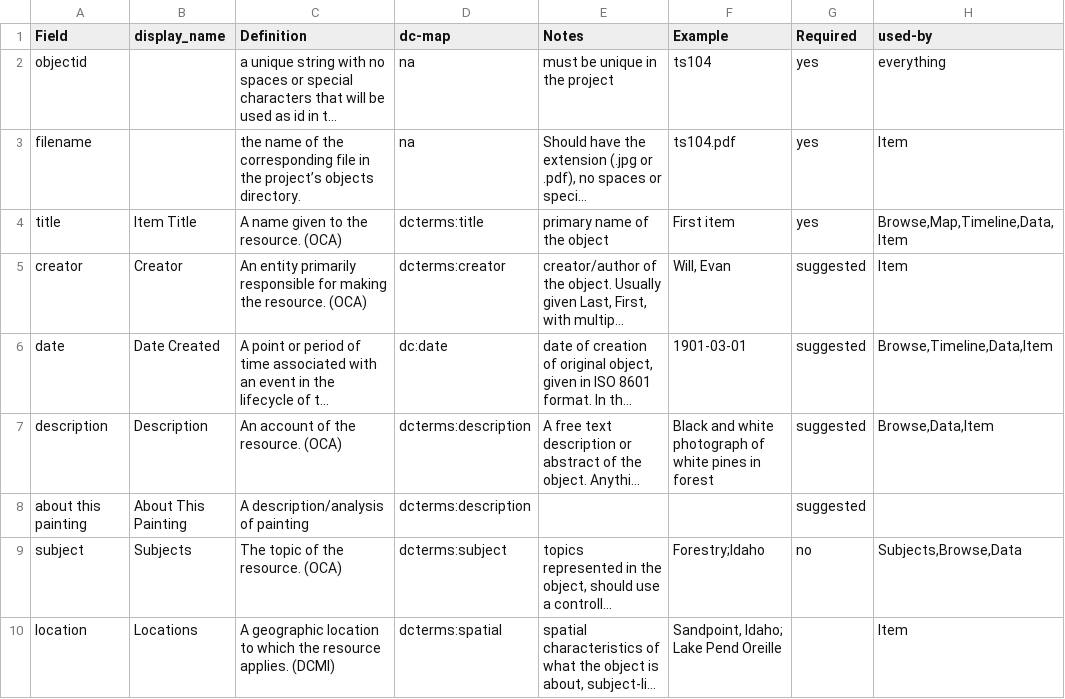
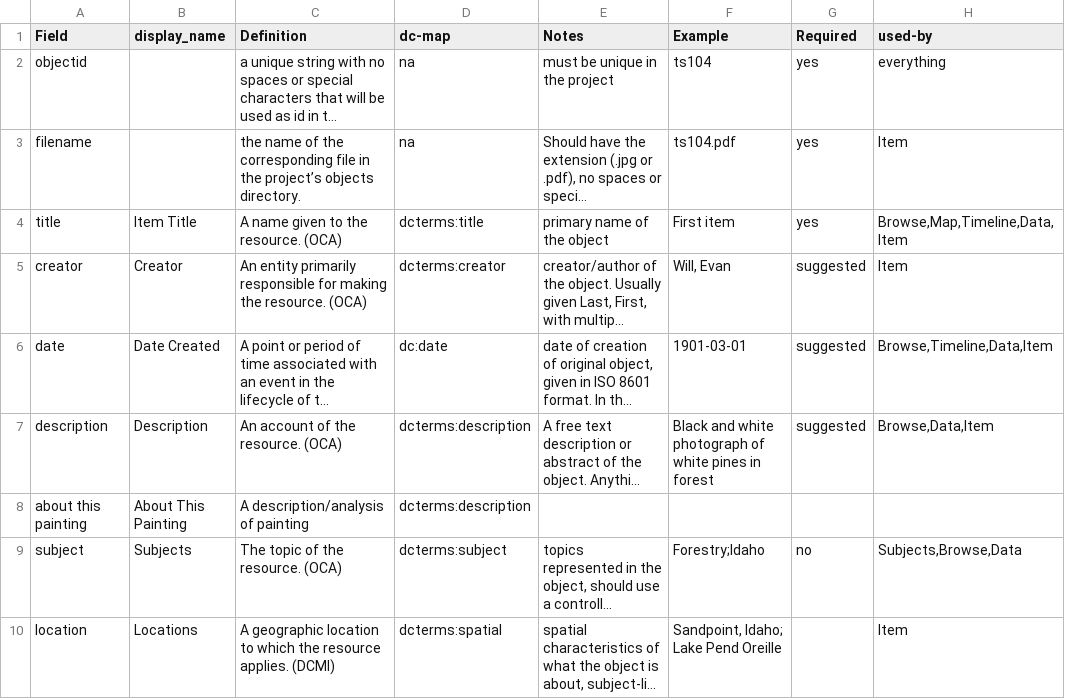
Before and after one commit to claudineyip/virtual_exhibition, a CSV file: assets/data/metadata-guidelines.csv, drawn as a sheet; only a part is shown; long unchanged cells end in …; the diff names each change by its address in the sheet, - before the commit and + after, or states it on an @@ line.

Commit message:
about painting

```diff
--- a/assets/data/metadata-guidelines.csv
+++ b/assets/data/metadata-guidelines.csv
-G8 (Required): suggested
+G8 (Required): (empty)
```
